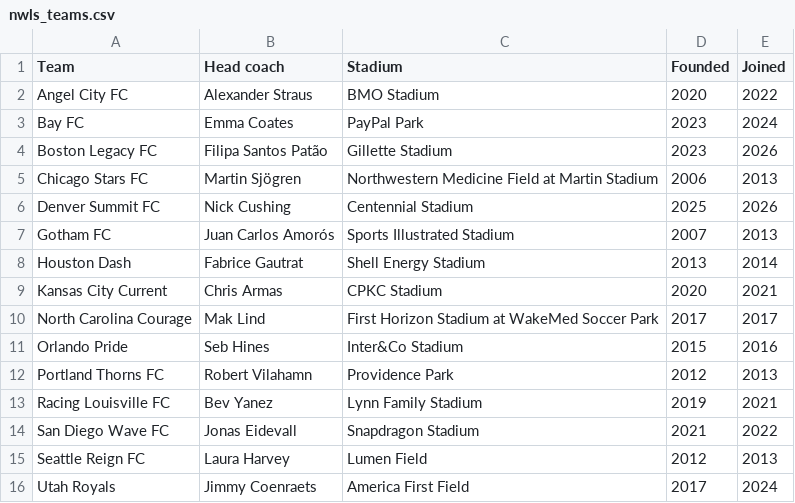
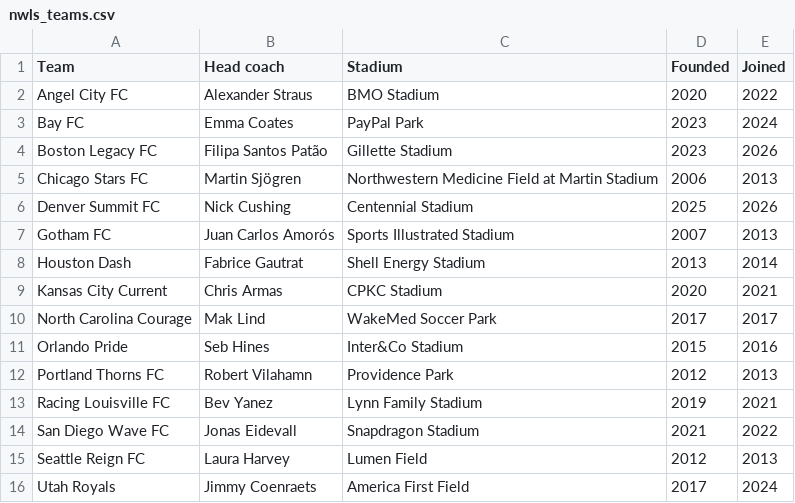
Before and after one commit to fsalmons/wildCards, a CSV file: tables/nwls_teams.csv, drawn as a sheet.

Commit message:
Fix WakeMed Stadium

```diff
--- a/tables/nwls_teams.csv
+++ b/tables/nwls_teams.csv
@@ -9,3 +9,3 @@ Houston Dash,Fabrice Gautrat,Shell Energy Stadium,2013,2014
 Kansas City Current,Chris Armas,CPKC Stadium,2020,2021
-North Carolina Courage,Mak Lind,First Horizon Stadium at WakeMed Soccer Park,2017,2017
+North Carolina Courage,Mak Lind,WakeMed Soccer Park,2017,2017
 Orlando Pride,Seb Hines,Inter&Co Stadium,2015,2016
```
